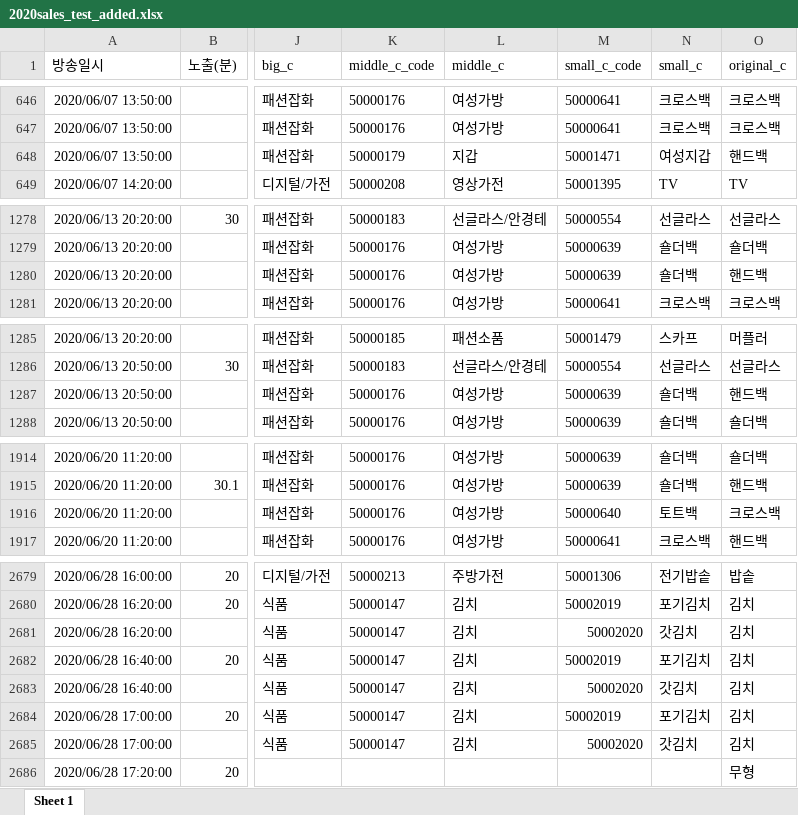
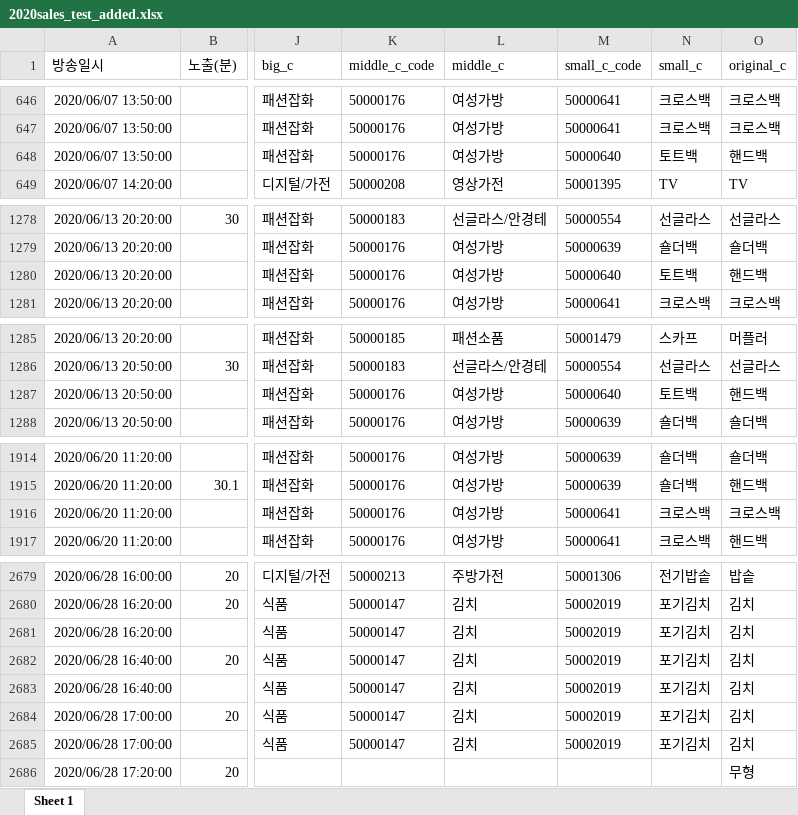
Before and after one commit to s-seo/bigcon_2020_mmmz, an Excel workbook: data/01/2020sales_test_added.xlsx, sheet Sheet 1, drawn as a sheet; only a part is shown, gaps mark what is left out; values as stored, in another font and other column widths than the file's, no borders; the diff covers the shown part only; the diff names each change by its address in the sheet, - before the commit and + after, or states it on an @@ line.

```diff
--- a/data/01/2020sales_test_added.xlsx (sheet Sheet 1)
+++ b/data/01/2020sales_test_added.xlsx (sheet Sheet 1)
-K648 (middle_c_code): 50000179
+K648 (middle_c_code): 50000176
-L648 (middle_c): 지갑
+L648 (middle_c): 여성가방
-M648 (small_c_code): 50001471
+M648 (small_c_code): 50000640
-N648 (small_c): 여성지갑
+N648 (small_c): 토트백
-M1280 (small_c_code): 50000639
+M1280 (small_c_code): 50000640
-N1280 (small_c): 숄더백
+N1280 (small_c): 토트백
-M1287 (small_c_code): 50000639
+M1287 (small_c_code): 50000640
-N1287 (small_c): 숄더백
+N1287 (small_c): 토트백
-M1916 (small_c_code): 50000640
+M1916 (small_c_code): 50000641
-N1916 (small_c): 토트백
+N1916 (small_c): 크로스백
-M2681 (small_c_code): 50002020
+M2681 (small_c_code): 50002019
-N2681 (small_c): 갓김치
+N2681 (small_c): 포기김치
-M2683 (small_c_code): 50002020
+M2683 (small_c_code): 50002019
-N2683 (small_c): 갓김치
+N2683 (small_c): 포기김치
-M2685 (small_c_code): 50002020
+M2685 (small_c_code): 50002019
-N2685 (small_c): 갓김치
+N2685 (small_c): 포기김치
```
Also changed, not shown: 62 edited cells elsewhere in this sheet, 7 other files.
